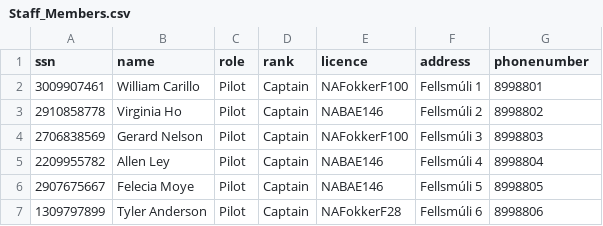
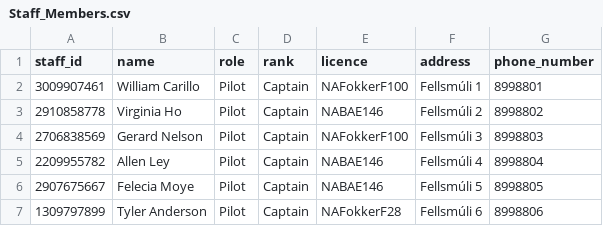
Before and after one commit to svana00/NaN-Air-code, a CSV file: UPDATEDSTUDENTDATA/Staff_Members.csv, drawn as a sheet; only a part is shown.

```diff
--- a/UPDATEDSTUDENTDATA/Staff_Members.csv
+++ b/UPDATEDSTUDENTDATA/Staff_Members.csv
@@ -1,2 +1,2 @@
-ssn,name,role,rank,licence,address,phonenumber
+staff_id,name,role,rank,licence,address,phone_number
 3009907461,William Carillo,Pilot,Captain,NAFokkerF100,Fellsmúli 1,8998801
```
Also changed, not shown: 3 other files.
